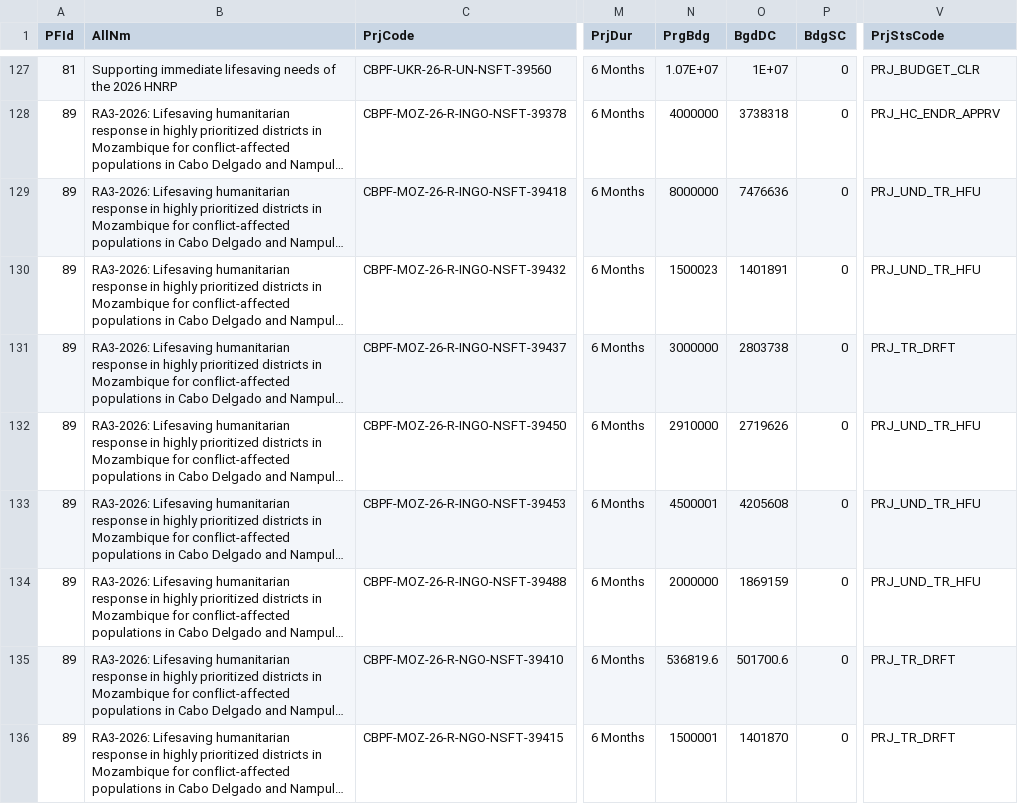
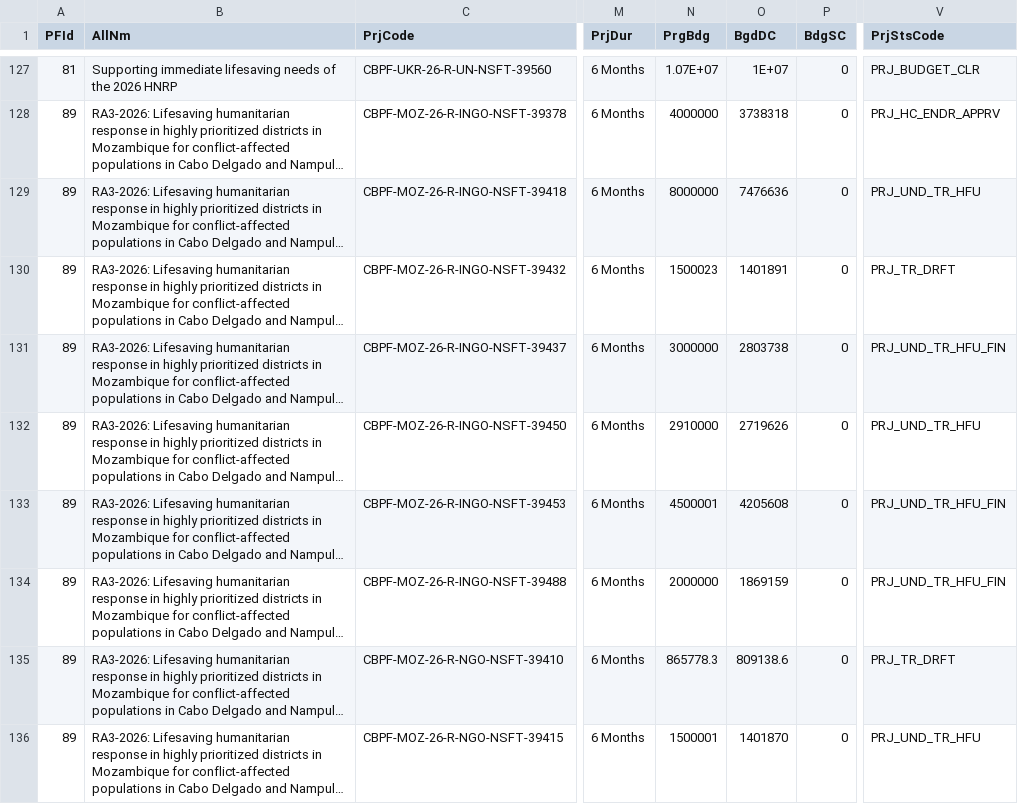
Before and after one commit to CBPFGMS/cbpfgms-data, a CSV file: utils/FT_allocations_overview_static/data/ProjectSummaryV2_2026.csv, drawn as a sheet; only a part is shown, gaps mark what is left out; long unchanged cells end in …; the diff covers the shown part only; the diff names each change by its address in the sheet, - before the commit and + after, or states it on an @@ line.

```diff
--- a/utils/FT_allocations_overview_static/data/ProjectSummaryV2_2026.csv
+++ b/utils/FT_allocations_overview_static/data/ProjectSummaryV2_2026.csv
-V130 (PrjStsCode): PRJ_UND_TR_HFU
+V130 (PrjStsCode): PRJ_TR_DRFT
-V131 (PrjStsCode): PRJ_TR_DRFT
+V131 (PrjStsCode): PRJ_UND_TR_HFU_FIN
-V133:V134 (PrjStsCode): PRJ_UND_TR_HFU
+V133:V134 (PrjStsCode): PRJ_UND_TR_HFU_FIN
-N135 (PrgBdg): 536819.6
+N135 (PrgBdg): 865778.3
-O135 (BgdDC): 501700.6
+O135 (BgdDC): 809138.6
-V136 (PrjStsCode): PRJ_TR_DRFT
+V136 (PrjStsCode): PRJ_UND_TR_HFU
```
Also changed, not shown: 21 edited cells elsewhere in this file, 2 other files.
